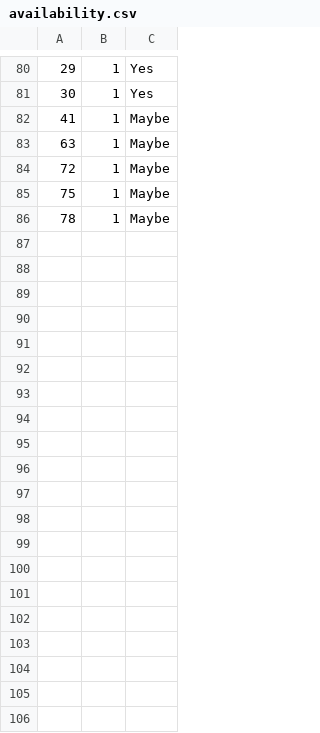
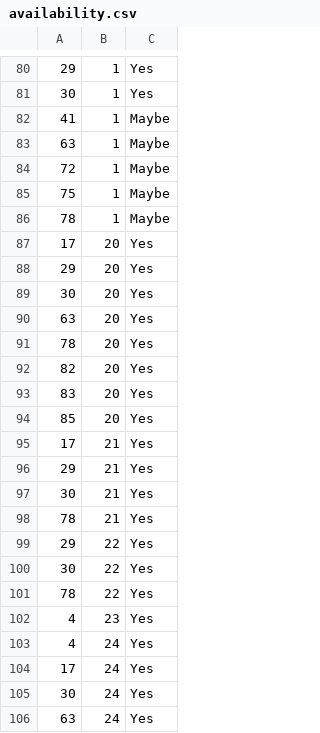
Before and after one commit to JAHDavis/hcaaa.github.io, a CSV file: data/availability.csv, drawn as a sheet; only a part is shown, gaps mark what is left out; the diff covers the shown part only; the diff names each change by its address in the sheet, - before the commit and + after, or states it on an @@ line.

Commit message:
Latest availability

```diff
--- a/data/availability.csv
+++ b/data/availability.csv
+row 87: 17 | 20 | Yes
+row 88: 29 | 20 | Yes
+row 89: 30 | 20 | Yes
+row 90: 63 | 20 | Yes
+row 91: 78 | 20 | Yes
+row 92: 82 | 20 | Yes
+row 93: 83 | 20 | Yes
+row 94: 85 | 20 | Yes
+row 95: 17 | 21 | Yes
+row 96: 29 | 21 | Yes
+row 97: 30 | 21 | Yes
+row 98: 78 | 21 | Yes
+row 99: 29 | 22 | Yes
+row 100: 30 | 22 | Yes
+row 101: 78 | 22 | Yes
+row 102: 4 | 23 | Yes
+row 103: 4 | 24 | Yes
+row 104: 17 | 24 | Yes
+row 105: 30 | 24 | Yes
+row 106: 63 | 24 | Yes
```
Also changed, not shown: 35 added rows elsewhere in this file, data/officials.csv.
